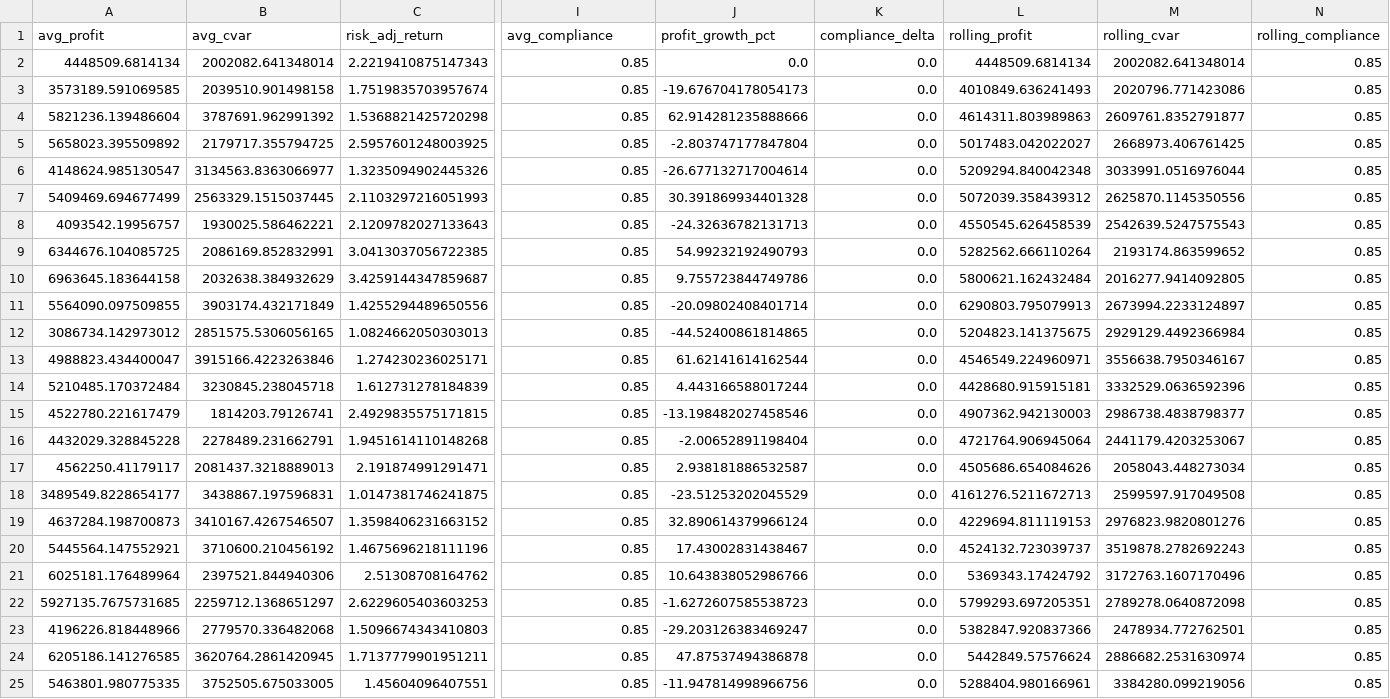
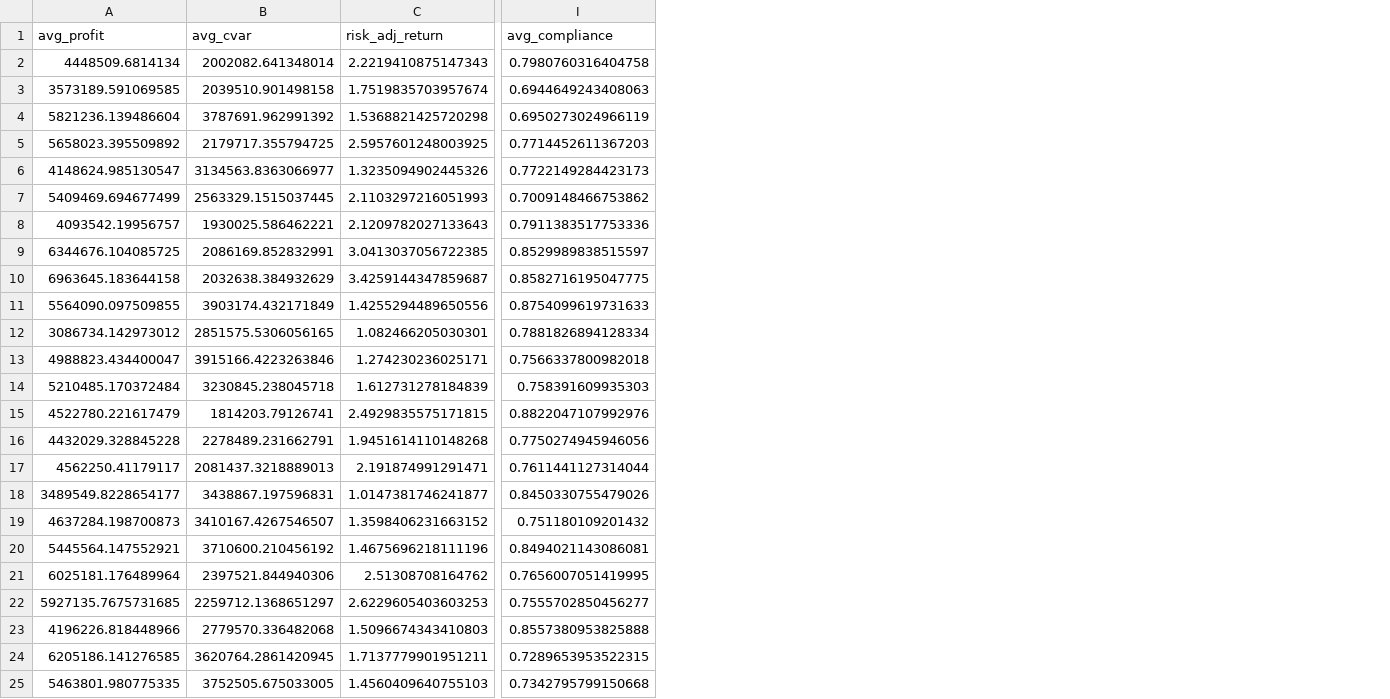
Before and after one commit to stellacydong/ClauseLens, a CSV file: data/demo/dashboard_trends.csv, drawn as a sheet; only a part is shown, gaps mark what is left out; the diff covers the shown part only; the diff names each change by its address in the sheet, - before the commit and + after, or states it on an @@ line.

```diff
--- a/data/demo/dashboard_trends.csv
+++ b/data/demo/dashboard_trends.csv
-column J (profit_growth_pct), rows 2-25: 0.0 | -19.676704178054173 | 62.914281235888666 | -2.803747177847804 | -26.677132717004614 | 30.391869934401328 | -24.32636782131713 | 54.99232192490793 | 9.755723844749786 | -20.09802408401714 | -44.52400861814865 | 61.62141614162544 | 4.443166588017244 | -13.198482027458546 | -2.00652891198404 | 2.938181886532587 | -23.51253202045529 | 32.890614379966124 | 17.43002831438467 | 10.643838052986766 | -1.6272607585538723 | -29.203126383469247 | 47.87537494386878 | -11.947814998966756
-column K (compliance_delta), rows 2-25: all 0.0
-column L (rolling_profit), rows 2-25: 4448509.6814134 | 4010849.636241493 | 4614311.803989863 | 5017483.042022027 | 5209294.840042348 | 5072039.358439312 | 4550545.626458539 | 5282562.666110264 | 5800621.162432484 | 6290803.795079913 | 5204823.141375675 | 4546549.224960971 | 4428680.915915181 | 4907362.942130003 | 4721764.906945064 | 4505686.654084626 | 4161276.5211672713 | 4229694.811119153 | 4524132.723039737 | 5369343.17424792 | 5799293.697205351 | 5382847.920837366 | 5442849.57576624 | 5288404.980166961
-column M (rolling_cvar), rows 2-25: 2002082.641348014 | 2020796.771423086 | 2609761.8352791877 | 2668973.406761425 | 3033991.0516976044 | 2625870.1145350556 | 2542639.5247575543 | 2193174.863599652 | 2016277.9414092805 | 2673994.2233124897 | 2929129.4492366984 | 3556638.7950346167 | 3332529.0636592396 | 2986738.4838798377 | 2441179.4203253067 | 2058043.448273034 | 2599597.917049508 | 2976823.9820801276 | 3519878.2782692243 | 3172763.1607170496 | 2789278.0640872098 | 2478934.772762501 | 2886682.2531630974 | 3384280.099219056
-column N (rolling_compliance), rows 2-25: all 0.85
-I2 (avg_compliance): 0.85
+I2 (avg_compliance): 0.7980760316404758
-I3 (avg_compliance): 0.85
+I3 (avg_compliance): 0.6944649243408063
-I4 (avg_compliance): 0.85
+I4 (avg_compliance): 0.6950273024966119
-I5 (avg_compliance): 0.85
+I5 (avg_compliance): 0.7714452611367203
-I6 (avg_compliance): 0.85
+I6 (avg_compliance): 0.7722149284423173
-I7 (avg_compliance): 0.85
+I7 (avg_compliance): 0.7009148466753862
-I8 (avg_compliance): 0.85
+I8 (avg_compliance): 0.7911383517753336
-I9 (avg_compliance): 0.85
+I9 (avg_compliance): 0.8529989838515597
-I10 (avg_compliance): 0.85
+I10 (avg_compliance): 0.8582716195047775
-I11 (avg_compliance): 0.85
+I11 (avg_compliance): 0.8754099619731633
-C12 (risk_adj_return): 1.0824662050303013
+C12 (risk_adj_return): 1.082466205030301
-I12 (avg_compliance): 0.85
+I12 (avg_compliance): 0.7881826894128334
-I13 (avg_compliance): 0.85
+I13 (avg_compliance): 0.7566337800982018
-I14 (avg_compliance): 0.85
+I14 (avg_compliance): 0.758391609935303
-I15 (avg_compliance): 0.85
+I15 (avg_compliance): 0.8822047107992976
-I16 (avg_compliance): 0.85
+I16 (avg_compliance): 0.7750274945946056
-I17 (avg_compliance): 0.85
+I17 (avg_compliance): 0.7611441127314044
-C18 (risk_adj_return): 1.0147381746241875
+C18 (risk_adj_return): 1.0147381746241877
-I18 (avg_compliance): 0.85
+I18 (avg_compliance): 0.8450330755479026
-I19 (avg_compliance): 0.85
+I19 (avg_compliance): 0.751180109201432
-I20 (avg_compliance): 0.85
+I20 (avg_compliance): 0.8494021143086081
-I21 (avg_compliance): 0.85
+I21 (avg_compliance): 0.7656007051419995
-I22 (avg_compliance): 0.85
+I22 (avg_compliance): 0.7555702850456277
-I23 (avg_compliance): 0.85
+I23 (avg_compliance): 0.8557380953825888
-I24 (avg_compliance): 0.85
+I24 (avg_compliance): 0.7289653953522315
-C25 (risk_adj_return): 1.45604096407551
+C25 (risk_adj_return): 1.4560409640755103
-I25 (avg_compliance): 0.85
+I25 (avg_compliance): 0.7342795799150668
```
Also changed, not shown: 29 edited cells elsewhere in this file, data/processed/simulation_runs.csv, 49 other files.
